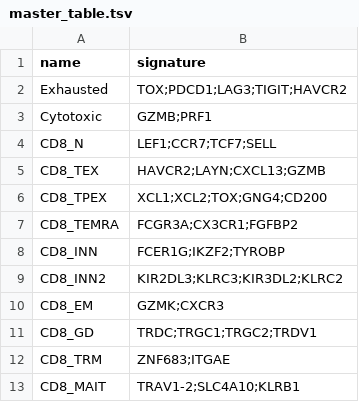
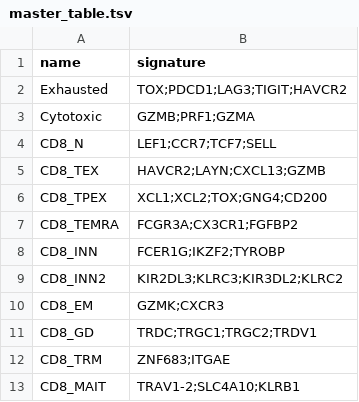
Before and after one commit to carmonalab/scGate_models, a TSV file: human/CD8_TIL/master_table.tsv, drawn as a sheet.

Commit message:
Update cytotox model

```diff
--- a/human/CD8_TIL/master_table.tsv
+++ b/human/CD8_TIL/master_table.tsv
@@ -2,3 +2,3 @@ name	signature
 Exhausted	TOX;PDCD1;LAG3;TIGIT;HAVCR2
-Cytotoxic	GZMB;PRF1
+Cytotoxic	GZMB;PRF1;GZMA
 CD8_N	LEF1;CCR7;TCF7;SELL
```
